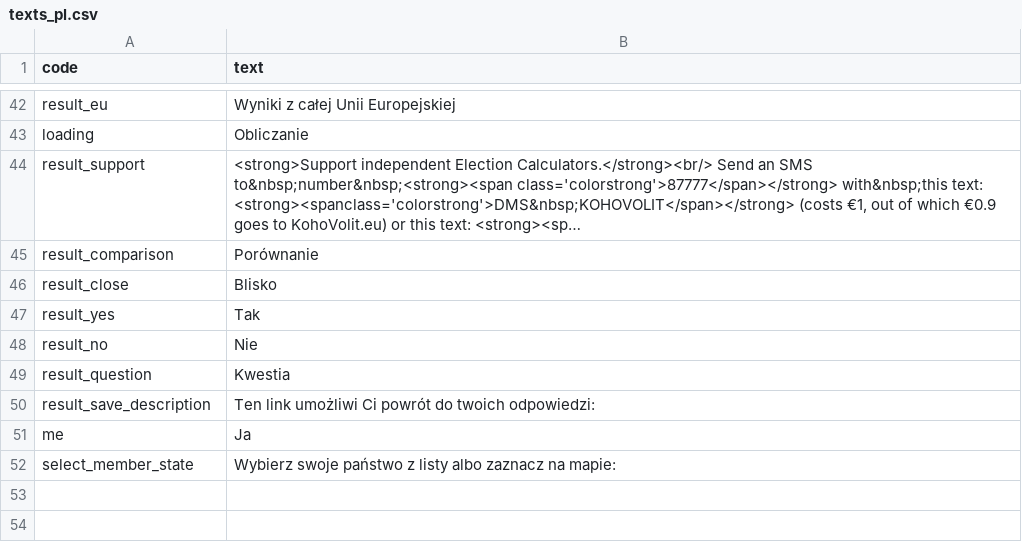
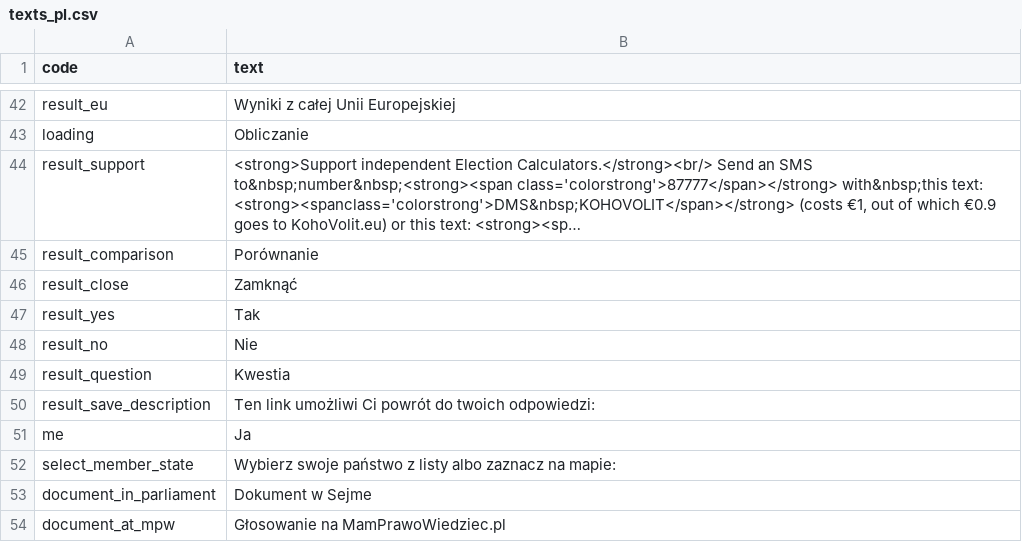
Before and after one commit to KohoVolit/electioncalculator.org, a CSV file: www/kluczowe-glosowania-2011-2015/texts_pl.csv, drawn as a sheet; only a part is shown, gaps mark what is left out; long unchanged cells end in …; the diff names each change by its address in the sheet, - before the commit and + after, or states it on an @@ line.

Commit message:
fix document links

```diff
--- a/www/kluczowe-glosowania-2011-2015/texts_pl.csv
+++ b/www/kluczowe-glosowania-2011-2015/texts_pl.csv
-B46 (text): Blisko
+B46 (text): Zamknąć
+row 53: document_in_parliament | Dokument w Sejme
+row 54: document_at_mpw | Głosowanie na MamPrawoWiedziec.pl
```
Also changed, not shown: 2 other files.
